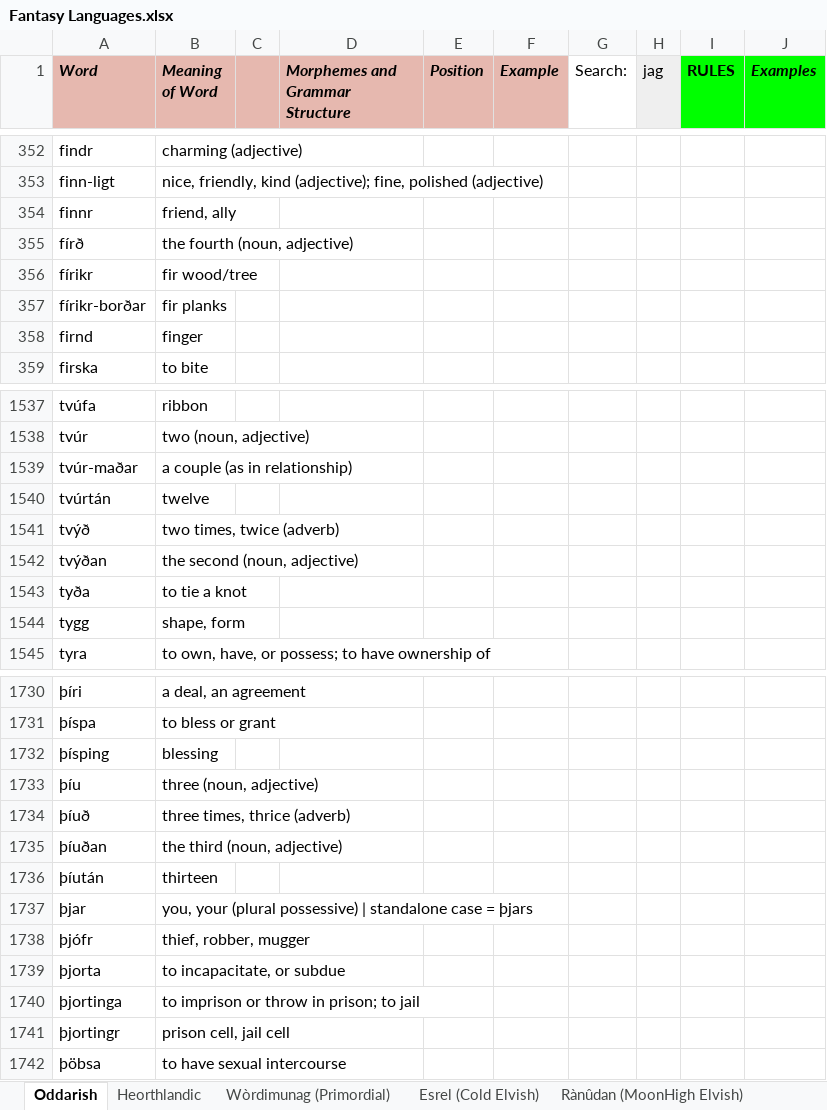
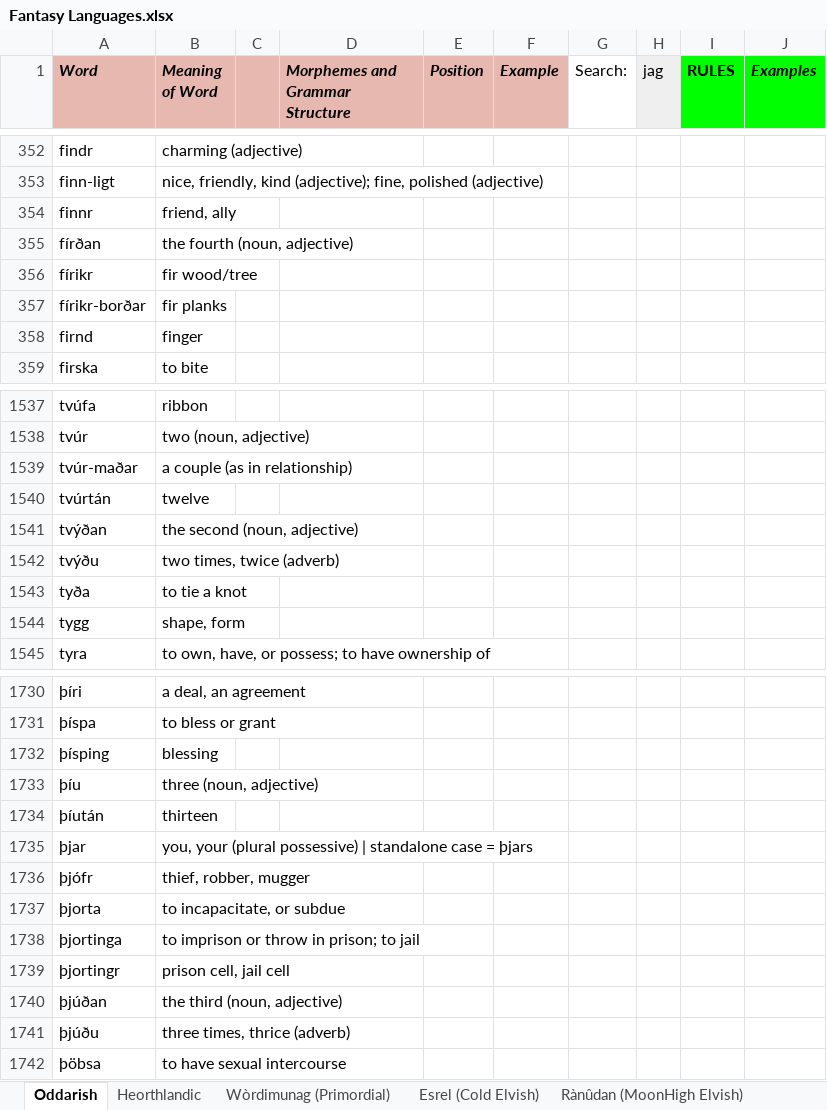
Before and after one commit to Oneo64/Auldworlde, an Excel workbook: Literature/Languages/Fantasy Languages.xlsx, sheet Oddarish, drawn as a sheet; only a part is shown, gaps mark what is left out; values as stored, in another font and other column widths than the file's, no borders; charts and pictures not drawn; removed rows and columns are numbered as before the commit, all else as after; the diff names each change by its address in the sheet, - before the commit and + after, or states it on an @@ line.

Commit message:
Update Fantasy Languages.xlsx

```diff
--- a/Literature/Languages/Fantasy Languages.xlsx (sheet Oddarish)
+++ b/Literature/Languages/Fantasy Languages.xlsx (sheet Oddarish)
-A355 (Word): fírð
+A355 (Word): fírðan
-row 1541: tvýð | two times, twice (adverb)
+row 1542: tvýðu | two times, twice (adverb)
-row 1734: þíuð | three times, thrice (adverb)
-row 1735: þíuðan | the third (noun, adjective)
+row 1740: þjúðan | the third (noun, adjective)
+row 1741: þjúðu | three times, thrice (adverb)
```
